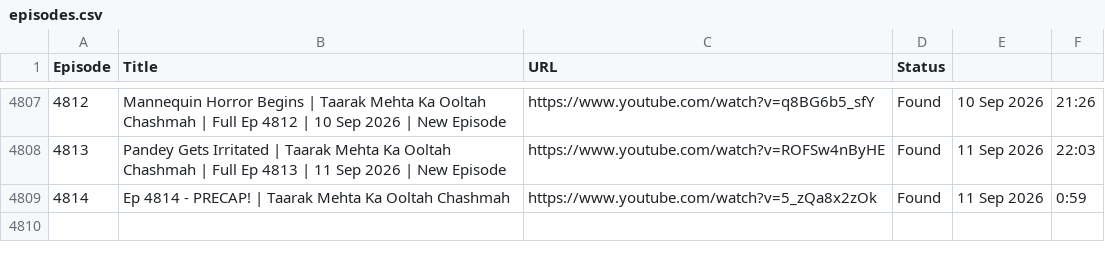
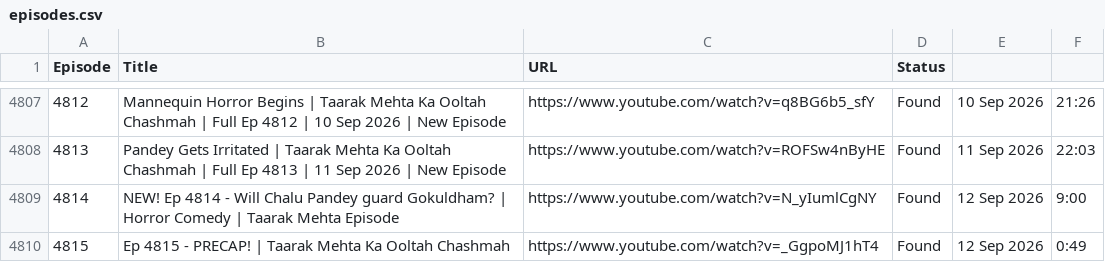
Before and after one commit to CodeMasterAbhishek/Daily-Dose-of-TMOCK, a CSV file: data/episodes.csv, drawn as a sheet; only a part is shown, gaps mark what is left out; addresses are those after the commit; the diff names each change by its address in the sheet, - before the commit and + after, or states it on an @@ line.

```diff
--- a/data/episodes.csv
+++ b/data/episodes.csv
+row 4809: 4814 | NEW! Ep 4814 - Will Chalu Pandey guard Gokuldham? | Horror Comedy | Taarak Mehta Episode | https://www.youtube.com/watch?v=N_yIumlCgNY | Found | 12 Sep 2026 | 9:00
@@ column A (Episode) renumbered from row 4810 down @@
-B4810 (Title): Ep 4814 - PRECAP!…
+B4810 (Title): Ep 4815 - PRECAP!…
-C4810 (URL): https://www.youtube.com/watch?v=5_zQa8x2zOk
+C4810 (URL): https://www.youtube.com/watch?v=_GgpoMJ1hT4
-E4810: 11 Sep 2026
+E4810: 12 Sep 2026
-F4810: 0:59
+F4810: 0:49
```
Also changed, not shown: 2 other files.
